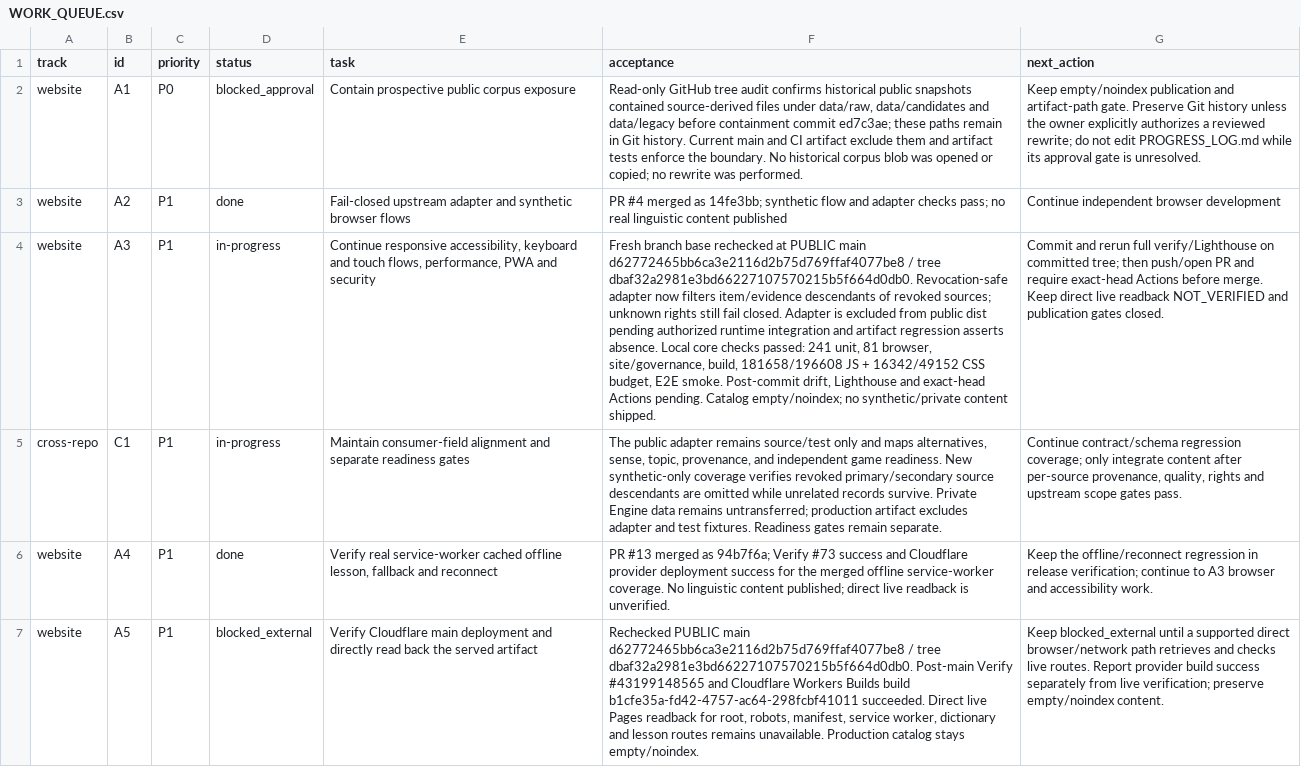
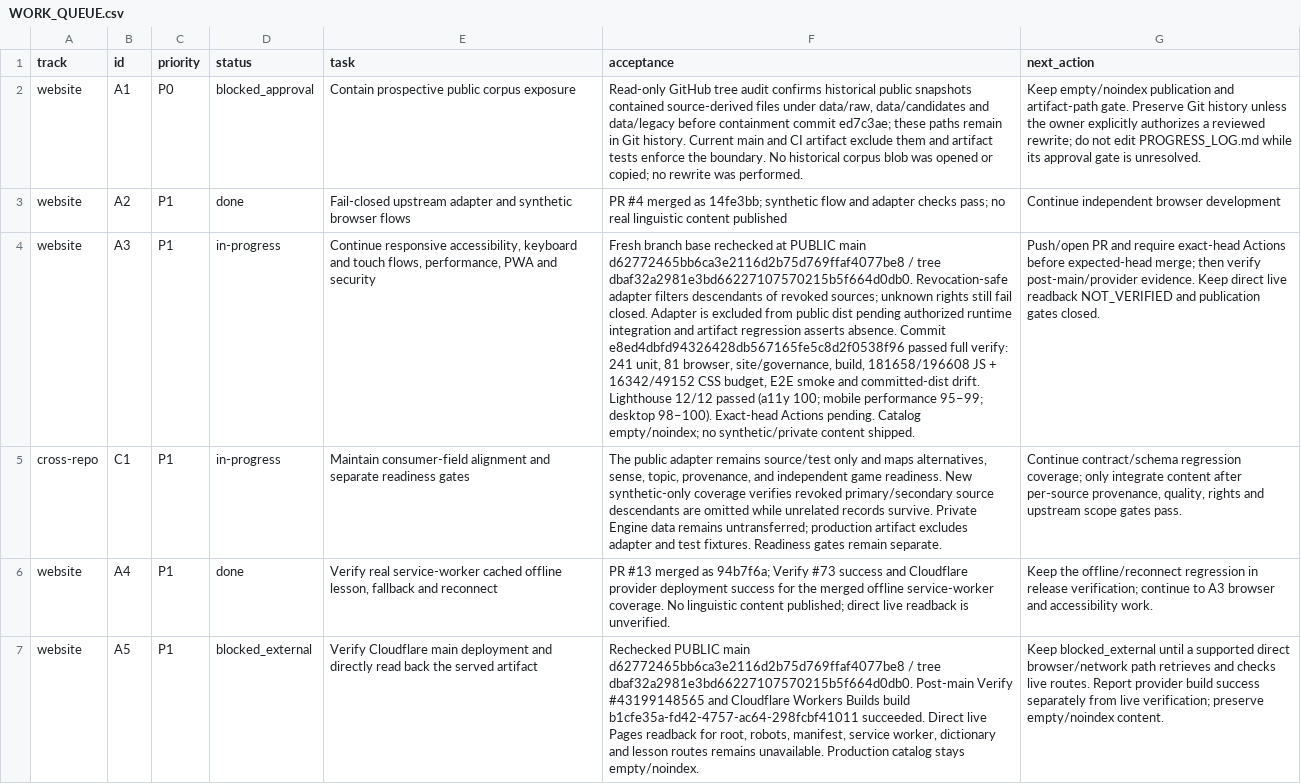
Before and after one commit to drewsebastians/webgame-bataktoba-indo, a CSV file: WORK_QUEUE.csv, drawn as a sheet; only a part is shown; the diff names each change by its address in the sheet, - before the commit and + after, or states it on an @@ line.

Commit message:
docs: record validated A3 C1 revocation checkpoint

```diff
--- a/WORK_QUEUE.csv
+++ b/WORK_QUEUE.csv
-F4 (acceptance): …Revocation-safe adapter now filters item/evidence descendants of revoked sources; unknown rights still fail closed. Adapter is excluded from public dist pending authorized runtime integration and artifact regression asserts absence. Local core checks passed: 241 unit, 81 browser, site/governance, build, 181658/196608 JS + 16342/49152 CSS budget, E2E smoke. Post-commit drift, Lighthouse and exact-head Actions pending.…
+F4 (acceptance): …Revocation-safe adapter filters descendants of revoked sources; unknown rights still fail closed. Adapter is excluded from public dist pending authorized runtime integration and artifact regression asserts absence. Commit e8ed4dbfd94326428db567165fe5c8d2f0538f96 passed full verify: 241 unit, 81 browser, site/governance, build, 181658/196608 JS + 16342/49152 CSS budget, E2E smoke and committed-dist drift. Lighthouse 12/12 passed (a11y 100; mobile performance 95–99; desktop 98–100). Exact-head Actions pending.…
-G4 (next_action): Commit and rerun full verify/Lighthouse on committed tree; then push/open PR and require exact-head Actions before merge. Keep direct…
+G4 (next_action): Push/open PR and require exact-head Actions before expected-head merge; then verify post-main/provider evidence. Keep direct…
```
Also changed, not shown: 3 other files.
